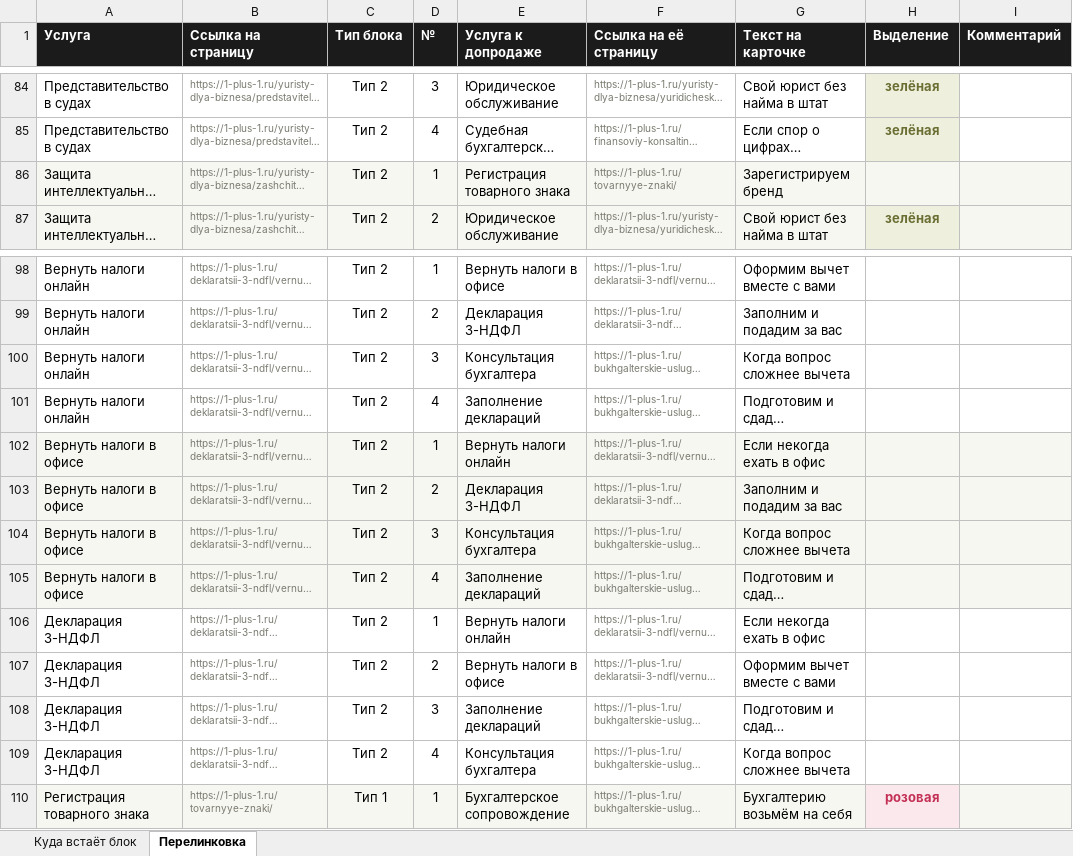
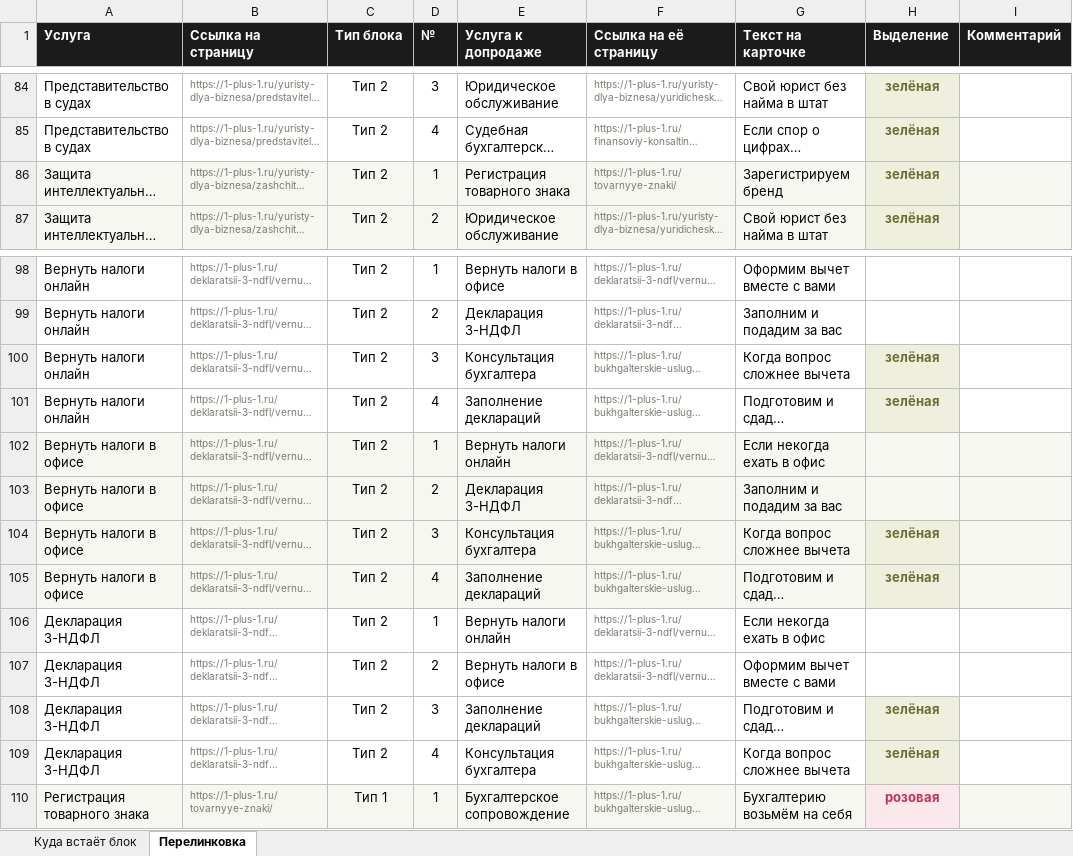
Before and after one commit to fagencymarketing-coder/Site1-1, an Excel workbook: specs/perelinkovka-drugie-uslugi.xlsx, sheet Перелинковка, drawn as a sheet; only a part is shown, gaps mark what is left out; long unchanged cells end in …; values as stored, in another font and other column widths than the file's, no borders; the diff names each change by its address in the sheet, - before the commit and + after, or states it on an @@ line.

```diff
--- a/specs/perelinkovka-drugie-uslugi.xlsx (sheet Перелинковка)
+++ b/specs/perelinkovka-drugie-uslugi.xlsx (sheet Перелинковка)
-H86 (Выделение): (empty)
+H86 (Выделение): зелёная
-H100:H101 (Выделение): (empty)
+H100:H101 (Выделение): зелёная
-H100:H101 fill: none
+H100:H101 fill: #EEF0DD
-H104:H105 (Выделение): (empty)
+H104:H105 (Выделение): зелёная
-H108:H109 (Выделение): (empty)
+H108:H109 (Выделение): зелёная
-H108:H109 fill: none
+H108:H109 fill: #EEF0DD
```
Also changed, not shown: 31 other files.
